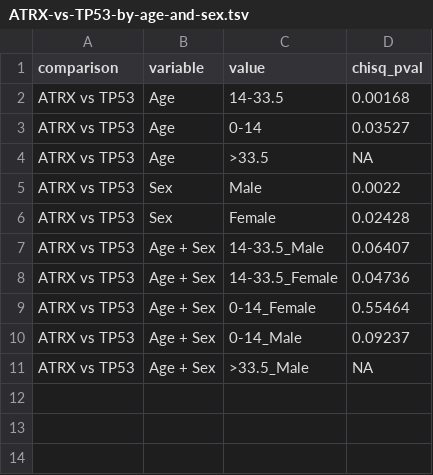
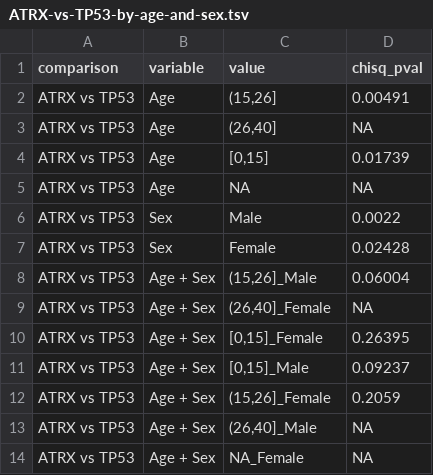
Before and after one commit to d3b-center/hope-cohort-analysis, a TSV file: results/correlation_analysis/ATRX-vs-TP53-by-age-and-sex.tsv, drawn as a sheet.

```diff
--- a/results/correlation_analysis/ATRX-vs-TP53-by-age-and-sex.tsv
+++ b/results/correlation_analysis/ATRX-vs-TP53-by-age-and-sex.tsv
@@ -1,11 +1,14 @@
 comparison	variable	value	chisq_pval
-ATRX vs TP53	Age	14-33.5	0.00168
-ATRX vs TP53	Age	0-14	0.03527
-ATRX vs TP53	Age	>33.5	NA
+ATRX vs TP53	Age	(15,26]	0.00491
+ATRX vs TP53	Age	(26,40]	NA
+ATRX vs TP53	Age	[0,15]	0.01739
+ATRX vs TP53	Age	NA	NA
 ATRX vs TP53	Sex	Male	0.0022
 ATRX vs TP53	Sex	Female	0.02428
-ATRX vs TP53	Age + Sex	14-33.5_Male	0.06407
-ATRX vs TP53	Age + Sex	14-33.5_Female	0.04736
-ATRX vs TP53	Age + Sex	0-14_Female	0.55464
-ATRX vs TP53	Age + Sex	0-14_Male	0.09237
-ATRX vs TP53	Age + Sex	>33.5_Male	NA
+ATRX vs TP53	Age + Sex	(15,26]_Male	0.06004
+ATRX vs TP53	Age + Sex	(26,40]_Female	NA
+ATRX vs TP53	Age + Sex	[0,15]_Female	0.26395
+ATRX vs TP53	Age + Sex	[0,15]_Male	0.09237
+ATRX vs TP53	Age + Sex	(15,26]_Female	0.2059
+ATRX vs TP53	Age + Sex	(26,40]_Male	NA
+ATRX vs TP53	Age + Sex	NA_Female	NA
```
Also changed, not shown: results/correlation_analysis/H3-3A-vs-TP53-by-age-and-sex.tsv, results/correlation_analysis/NF1-vs-ATRX-by-age-and-sex.tsv, 25 other files.
